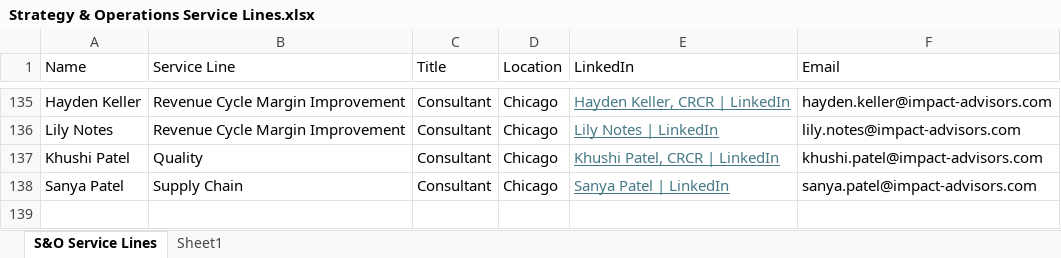
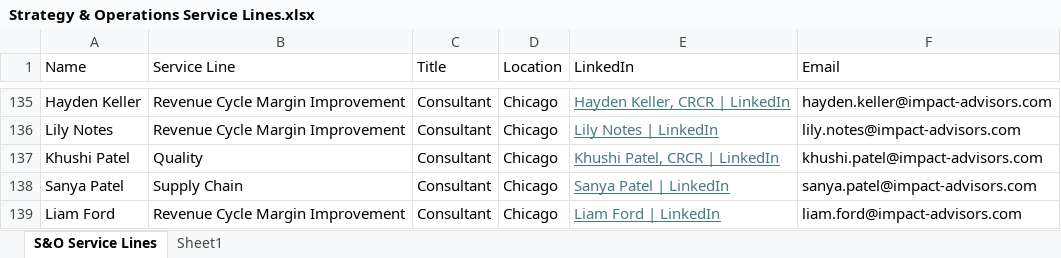
Before and after one commit to jackdecicco33-droid/Impact-Advisors-Networking-Page, an Excel workbook: assets/Strategy & Operations Service Lines.xlsx, sheet S&O Service Lines, drawn as a sheet; only a part is shown, gaps mark what is left out; values as stored, in another font and other column widths than the file's, no borders; table styles not drawn; the diff names each change by its address in the sheet, - before the commit and + after, or states it on an @@ line.

Commit message:
Add Liam Ford to employee roster

```diff
--- a/assets/Strategy & Operations Service Lines.xlsx (sheet S&O Service Lines)
+++ b/assets/Strategy & Operations Service Lines.xlsx (sheet S&O Service Lines)
+row 139: Liam Ford | Revenue Cycle Margin Improvement | Consultant | Chicago | Liam Ford | LinkedIn | liam.ford@impact-advisors.com
```
Also changed, not shown: 3 other files.
